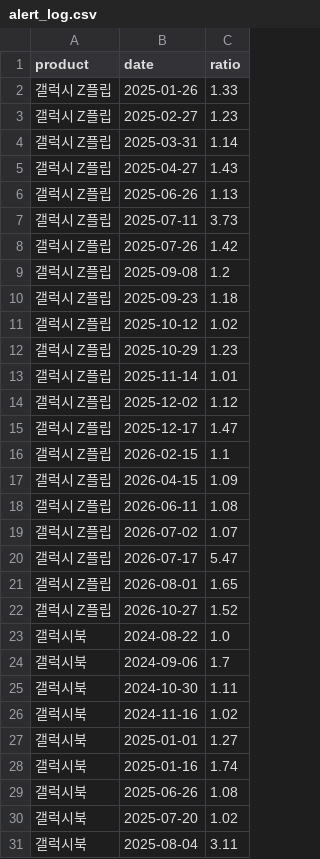
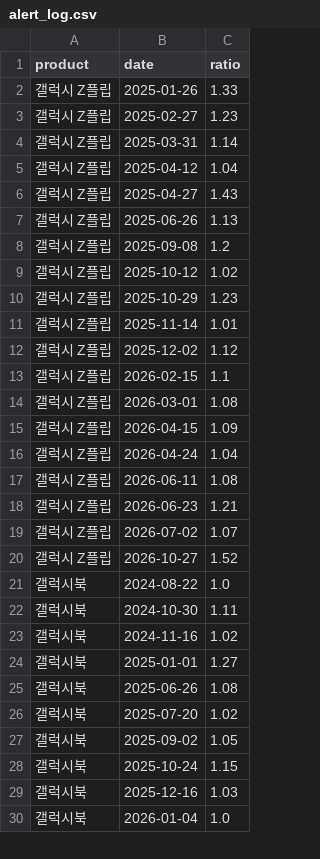
Before and after one commit to hyeonemo/BA-Team-Project-smart, a CSV file: data/alert_log.csv, drawn as a sheet; only a part is shown; the shorter side is filled out with more unchanged rows; the diff covers the shown part only.

```diff
--- a/data/alert_log.csv
+++ b/data/alert_log.csv
@@ -4,8 +4,6 @@ product,date,ratio
 갤럭시 Z플립,2025-03-31,1.14
+갤럭시 Z플립,2025-04-12,1.04
 갤럭시 Z플립,2025-04-27,1.43
 갤럭시 Z플립,2025-06-26,1.13
-갤럭시 Z플립,2025-07-11,3.73
-갤럭시 Z플립,2025-07-26,1.42
 갤럭시 Z플립,2025-09-08,1.2
-갤럭시 Z플립,2025-09-23,1.18
 갤럭시 Z플립,2025-10-12,1.02
@@ -14,12 +12,11 @@ product,date,ratio
 갤럭시 Z플립,2025-12-02,1.12
-갤럭시 Z플립,2025-12-17,1.47
 갤럭시 Z플립,2026-02-15,1.1
+갤럭시 Z플립,2026-03-01,1.08
 갤럭시 Z플립,2026-04-15,1.09
+갤럭시 Z플립,2026-04-24,1.04
 갤럭시 Z플립,2026-06-11,1.08
+갤럭시 Z플립,2026-06-23,1.21
 갤럭시 Z플립,2026-07-02,1.07
-갤럭시 Z플립,2026-07-17,5.47
-갤럭시 Z플립,2026-08-01,1.65
 갤럭시 Z플립,2026-10-27,1.52
 갤럭시북,2024-08-22,1.0
-갤럭시북,2024-09-06,1.7
 갤럭시북,2024-10-30,1.11
@@ -27,5 +24,4 @@ product,date,ratio
 갤럭시북,2025-01-01,1.27
-갤럭시북,2025-01-16,1.74
 갤럭시북,2025-06-26,1.08
 갤럭시북,2025-07-20,1.02
-갤럭시북,2025-08-04,3.11
+갤럭시북,2025-09-02,1.05
```
Also changed, not shown: 2 added rows, 14 removed rows and 8 edited cells elsewhere in this file, data/search_daily.csv, 5 other files.
